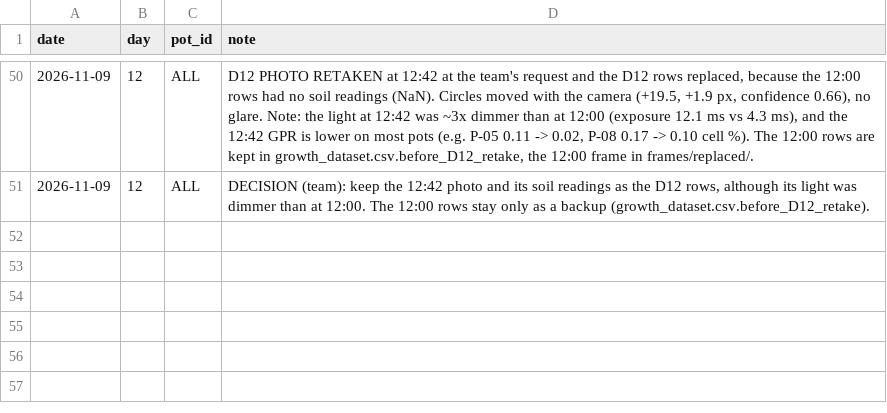
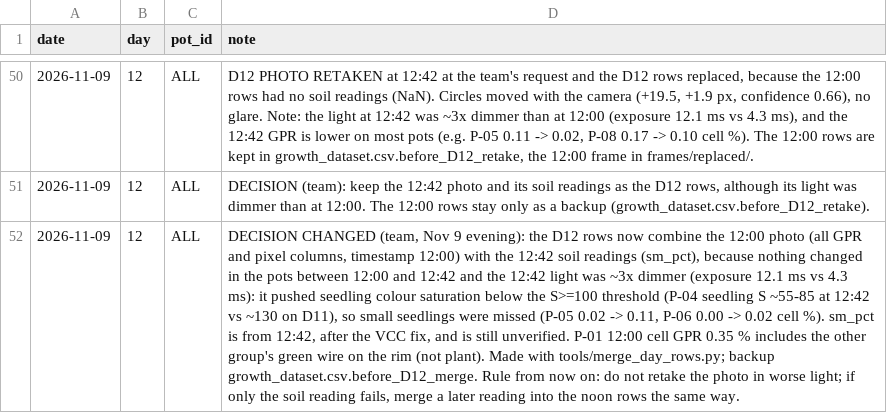
Before and after one commit to cedvtan13/THESIS, a CSV file: DATA/thesis/field_log.csv, drawn as a sheet; only a part is shown, gaps mark what is left out; the diff names each change by its address in the sheet, - before the commit and + after, or states it on an @@ line.

```diff
--- a/DATA/thesis/field_log.csv
+++ b/DATA/thesis/field_log.csv
+row 52: 2026-11-09 | 12 | ALL | DECISION CHANGED (team, Nov 9 evening): the D12 rows now combine the 12:00 photo (all GPR and pixel columns, timestamp 12:00) with the 12:42 soil readings (sm_pct), because nothing changed in the pots between 12:00 and 12:42 and the 12:42 light was ~3x dimmer (exposure 12.1 ms vs 4.3 ms): it pushed seedling colour saturation below the S>=100 threshold (P-04 seedling S ~55-85 at 12:42 vs ~130 on D11), so small seedlings were missed (P-05 0.02 -> 0.11, P-06 0.00 -> 0.02 cell %). sm_pct is from 12:42, after the VCC fix, and is still unverified. P-01 12:00 cell GPR 0.35 % includes the other group's green wire on the rim (not plant). Made with tools/merge_day_rows.py; backup growth_dataset.csv.before_D12_merge. Rule from now on: do not retake the photo in worse light; if only the soil reading fails, merge a later reading into the noon rows the same way.
```
Also changed, not shown: DATA/thesis/gpr_per_pot/P-01_gpr.csv, DATA/thesis/gpr_per_pot/P-02_gpr.csv, 11 other files.
